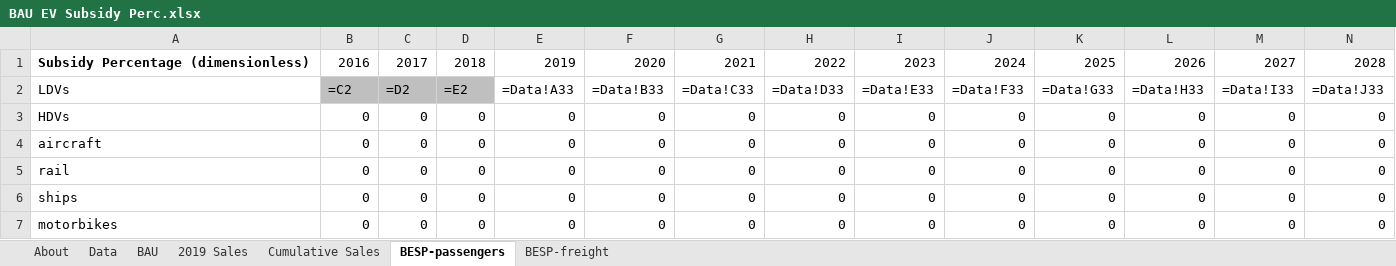
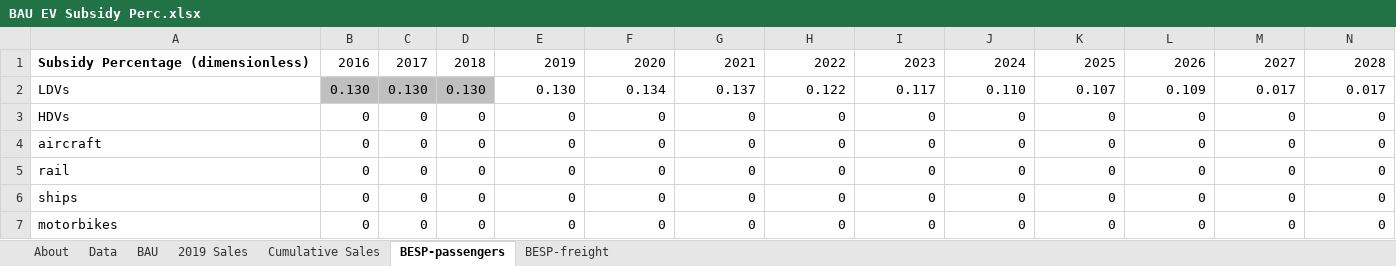
Before and after one commit to EnergyInnovation/eps-vermont, an Excel workbook: InputData/trans/BESP/BAU EV Subsidy Perc.xlsx, sheet BESP-passengers, drawn as a sheet; only a part is shown; values as stored, in another font and other column widths than the file's, no borders; formulas without a stored value are shown as written; removed rows and columns are numbered as before the commit, all else as after; rows hold the shown columns only; the diff names each change by its address in the sheet, - before the commit and + after, or states it on an @@ line.

```diff
--- a/InputData/trans/BESP/BAU EV Subsidy Perc.xlsx (sheet BESP-passengers)
+++ b/InputData/trans/BESP/BAU EV Subsidy Perc.xlsx (sheet BESP-passengers)
-row 2: LDVs | =C2 | =D2 | =E2 | =Data!A33 | =Data!B33 | =Data!C33 | =Data!D33 | =Data!E33 | =Data!F33 | =Data!G33 | =Data!H33 | =Data!I33 | =Data!J33
+row 2: LDVs | 0.130 | 0.130 | 0.130 | 0.130 | 0.134 | 0.137 | 0.122 | 0.117 | 0.110 | 0.107 | 0.109 | 0.017 | 0.017
```
Also changed, not shown: sheet BAU, sheet Data, sheet About, InputData/land/BLAPE/BAU LULUCF Anthro Pollutant Emis.xlsx, 17 other files.
